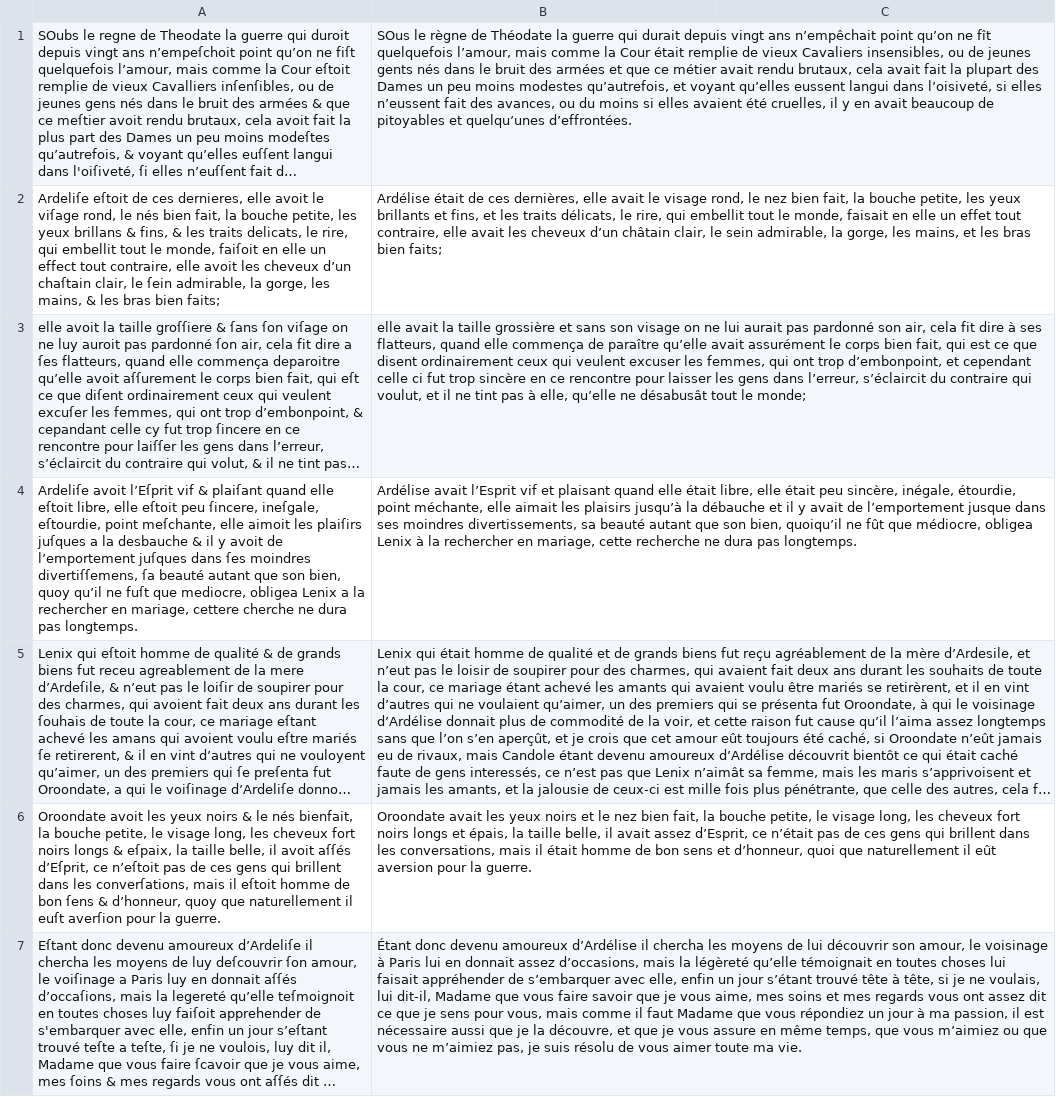
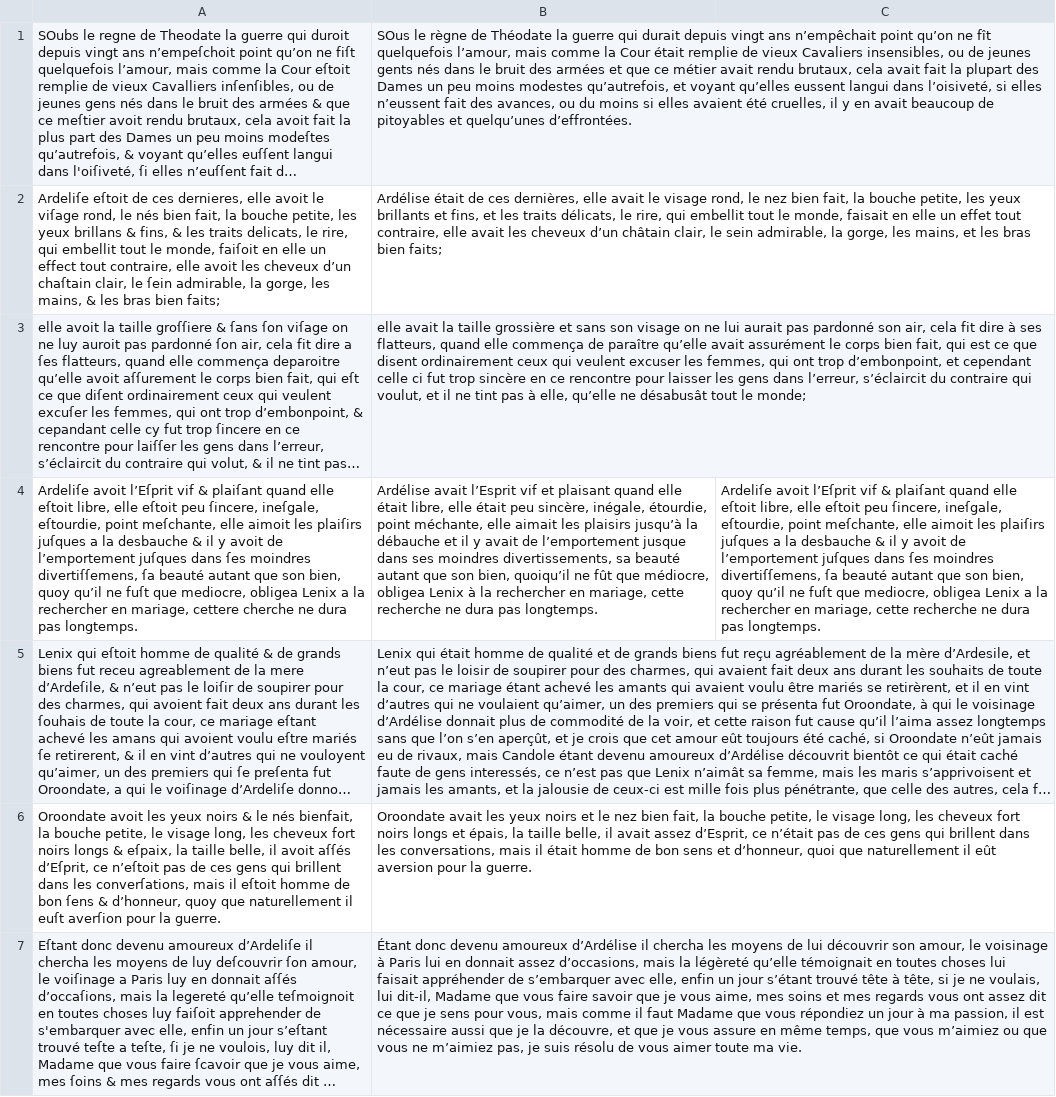
Before and after one commit to e-ditiones/PARALLEL17, a TSV file: corpus_tsv/Bussy1665_HistoireAmoureuse_btv1b8623309s_corrected_numb_seg_origInReg_replace.tsv, drawn as a sheet; only a part is shown; long unchanged cells end in …; the diff names each change by its address in the sheet, - before the commit and + after, or states it on an @@ line.

Commit message:
Corrections Bossuet, La Bruyère, Bussy, Campistron

```diff
--- a/corpus_tsv/Bussy1665_HistoireAmoureuse_btv1b8623309s_corrected_numb_seg_origInReg_replace.tsv
+++ b/corpus_tsv/Bussy1665_HistoireAmoureuse_btv1b8623309s_corrected_numb_seg_origInReg_replace.tsv
-C4: (empty)
+C4: Ardeliſe avoit l’Eſprit vif & plaiſant quand elle eſtoit libre, elle eſtoit peu ſincere, ineſgale, eſtourdie, point meſchante, elle aimoit les plaiſirs juſques a la desbauche & il y avoit de l’emportement juſques dans ſes moindres divertiſſemens, ſa beauté autant que son bien, quoy qu’il ne fuſt que mediocre, obligea Lenix a la rechercher en mariage, cette recherche ne dura pas longtemps.
```
Also changed, not shown: corpus_tsv/Bossuet1683_OraisonAutriche_btv1b8606962m_numb_seg_replace.tsv, corpus_tsv/Bruyere1688_Caracteres_btv1b86070385_corrected_numb_seg_origInReg_replace.tsv, 2 other files.
